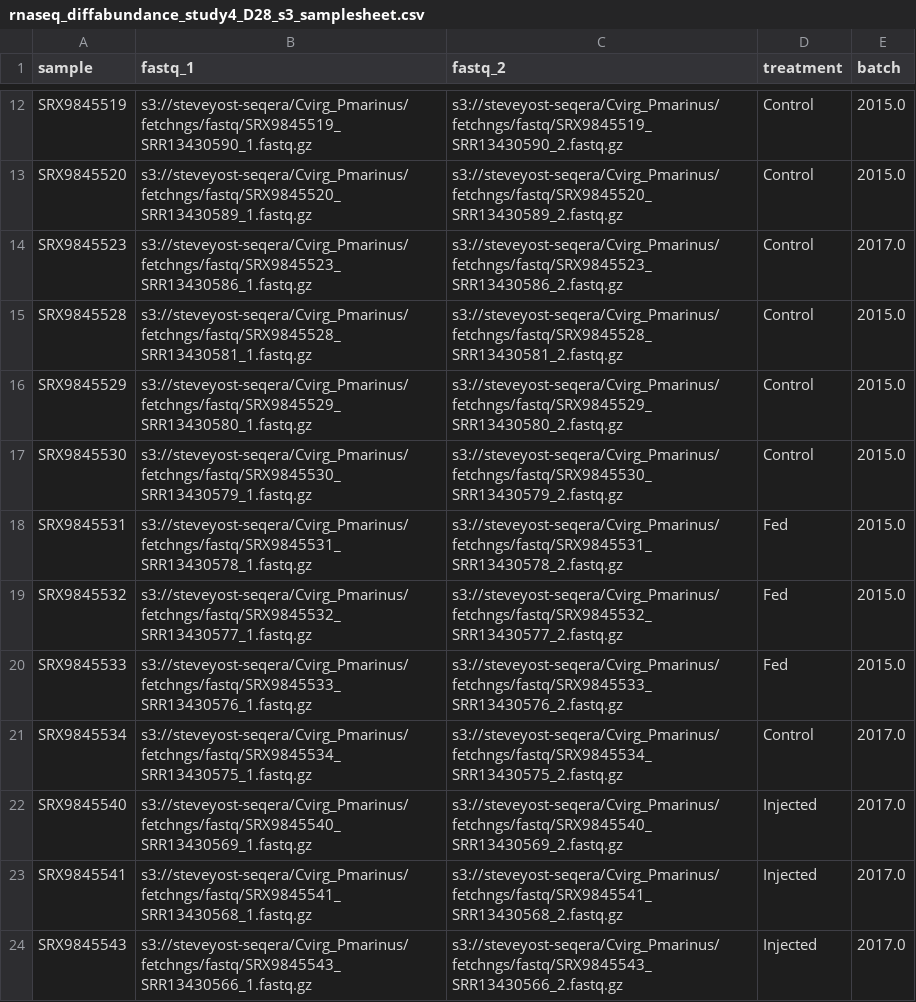
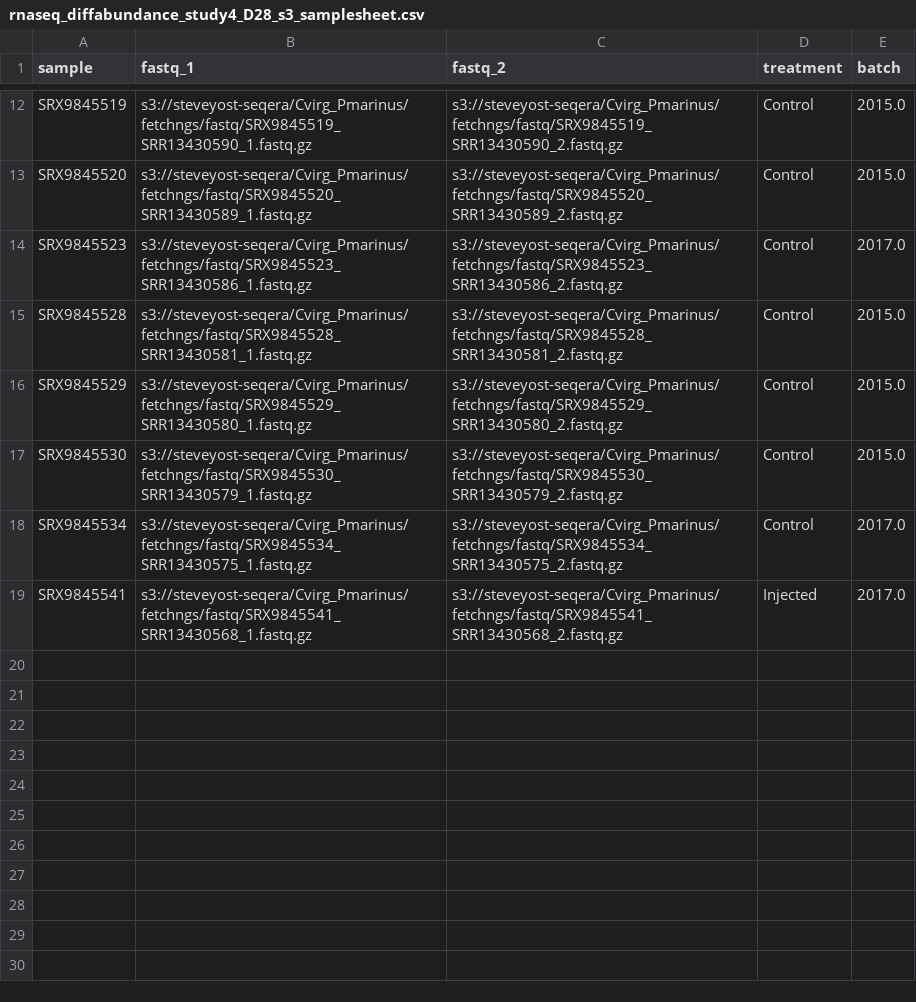
Before and after one commit to Resilience-Biomarkers-for-Aquaculture/Cvirg_Pmarinus_RNAseq, a CSV file: data/differential_abundance_sheets/rnaseq_diffabundance_study4_D28_s3_samplesheet.csv, drawn as a sheet; only a part is shown, gaps mark what is left out.

Commit message:
Remove D0/D2 samples for Fed/Injected from rnaseq_diffabundance_study4_D28_s3_samplesheet.csv

```diff
--- a/data/differential_abundance_sheets/rnaseq_diffabundance_study4_D28_s3_samplesheet.csv
+++ b/data/differential_abundance_sheets/rnaseq_diffabundance_study4_D28_s3_samplesheet.csv
@@ -17,8 +17,3 @@ SRX9845529,s3://steveyost-seqera/Cvirg_Pmarinus/fetchngs/fastq/SRX9845529_SRR134
 SRX9845530,s3://steveyost-seqera/Cvirg_Pmarinus/fetchngs/fastq/SRX9845530_SRR13430579_1.fastq.gz,s3://steveyost-seqera/Cvirg_Pmarinus/fetchngs/fastq/SRX9845530_SRR13430579_2.fastq.gz,Control,2015.0
-SRX9845531,s3://steveyost-seqera/Cvirg_Pmarinus/fetchngs/fastq/SRX9845531_SRR13430578_1.fastq.gz,s3://steveyost-seqera/Cvirg_Pmarinus/fetchngs/fastq/SRX9845531_SRR13430578_2.fastq.gz,Fed,2015.0
-SRX9845532,s3://steveyost-seqera/Cvirg_Pmarinus/fetchngs/fastq/SRX9845532_SRR13430577_1.fastq.gz,s3://steveyost-seqera/Cvirg_Pmarinus/fetchngs/fastq/SRX9845532_SRR13430577_2.fastq.gz,Fed,2015.0
-SRX9845533,s3://steveyost-seqera/Cvirg_Pmarinus/fetchngs/fastq/SRX9845533_SRR13430576_1.fastq.gz,s3://steveyost-seqera/Cvirg_Pmarinus/fetchngs/fastq/SRX9845533_SRR13430576_2.fastq.gz,Fed,2015.0
 SRX9845534,s3://steveyost-seqera/Cvirg_Pmarinus/fetchngs/fastq/SRX9845534_SRR13430575_1.fastq.gz,s3://steveyost-seqera/Cvirg_Pmarinus/fetchngs/fastq/SRX9845534_SRR13430575_2.fastq.gz,Control,2017.0
-SRX9845540,s3://steveyost-seqera/Cvirg_Pmarinus/fetchngs/fastq/SRX9845540_SRR13430569_1.fastq.gz,s3://steveyost-seqera/Cvirg_Pmarinus/fetchngs/fastq/SRX9845540_SRR13430569_2.fastq.gz,Injected,2017.0
 SRX9845541,s3://steveyost-seqera/Cvirg_Pmarinus/fetchngs/fastq/SRX9845541_SRR13430568_1.fastq.gz,s3://steveyost-seqera/Cvirg_Pmarinus/fetchngs/fastq/SRX9845541_SRR13430568_2.fastq.gz,Injected,2017.0
-SRX9845543,s3://steveyost-seqera/Cvirg_Pmarinus/fetchngs/fastq/SRX9845543_SRR13430566_1.fastq.gz,s3://steveyost-seqera/Cvirg_Pmarinus/fetchngs/fastq/SRX9845543_SRR13430566_2.fastq.gz,Injected,2017.0
```
